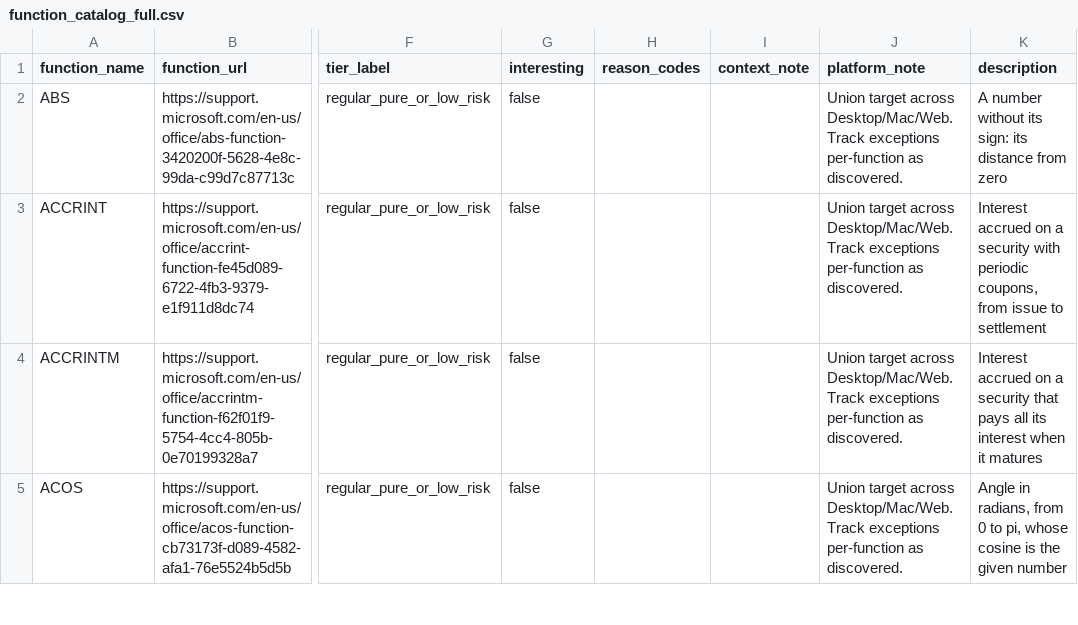
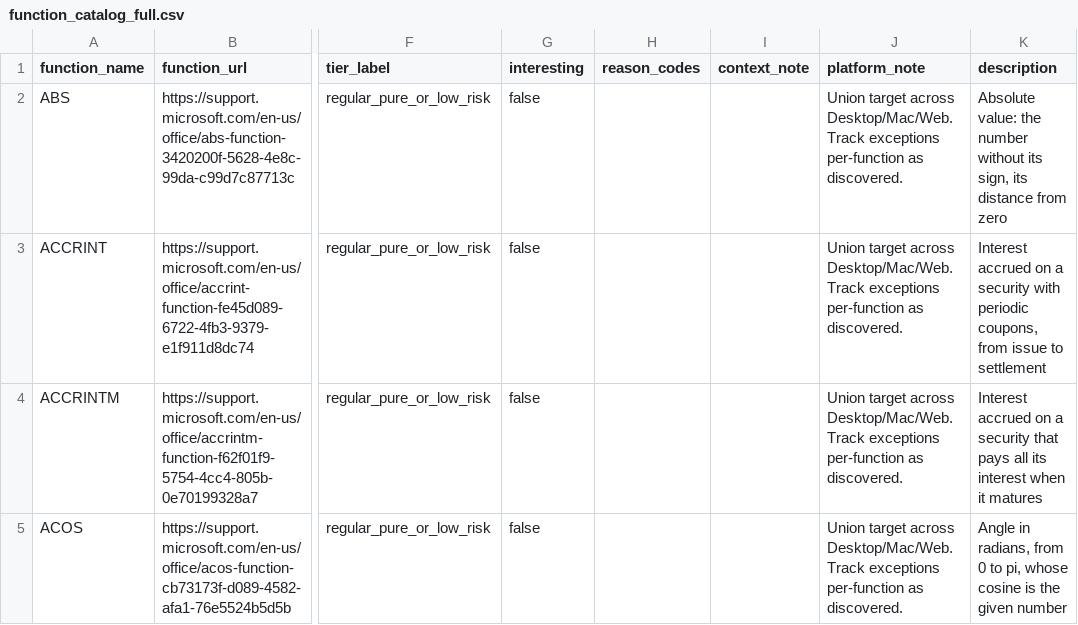
Before and after one commit to DnaCalc/Foundation, a CSV file: research/runs/20260228-130325-excel-compat-spec-index-pass-01/outputs/function_catalog_full.csv, drawn as a sheet; only a part is shown, gaps mark what is left out; the diff names each change by its address in the sheet, - before the commit and + after, or states it on an @@ line.

```diff
--- a/research/runs/20260228-130325-excel-compat-spec-index-pass-01/outputs/function_catalog_full.csv
+++ b/research/runs/20260228-130325-excel-compat-spec-index-pass-01/outputs/function_catalog_full.csv
-K2 (description): A number without its sign: its distance…
+K2 (description): Absolute value: the number without its sign, its distance…
```
Also changed, not shown: research/runs/20260228-130325-excel-compat-spec-index-pass-01/outputs/function_catalog_raw.csv, 1 other file.
